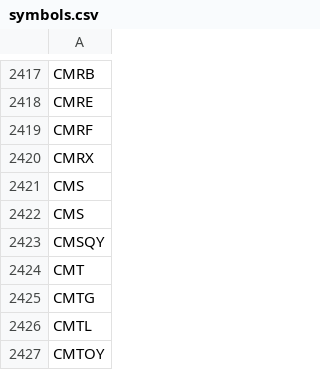
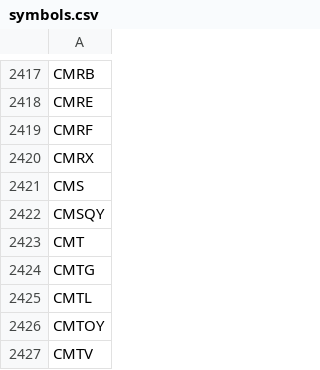
Before and after one commit to melder/symbols_options_csvs, a CSV file: symbols.csv, drawn as a sheet; only a part is shown, gaps mark what is left out; the shorter side is filled out with more unchanged rows.

Commit message:
2025-03-11 -- updates csvs

```diff
--- a/symbols.csv
+++ b/symbols.csv
@@ -2421,3 +2421,2 @@ CMRX
 CMS
-CMS
 CMSQY
```
